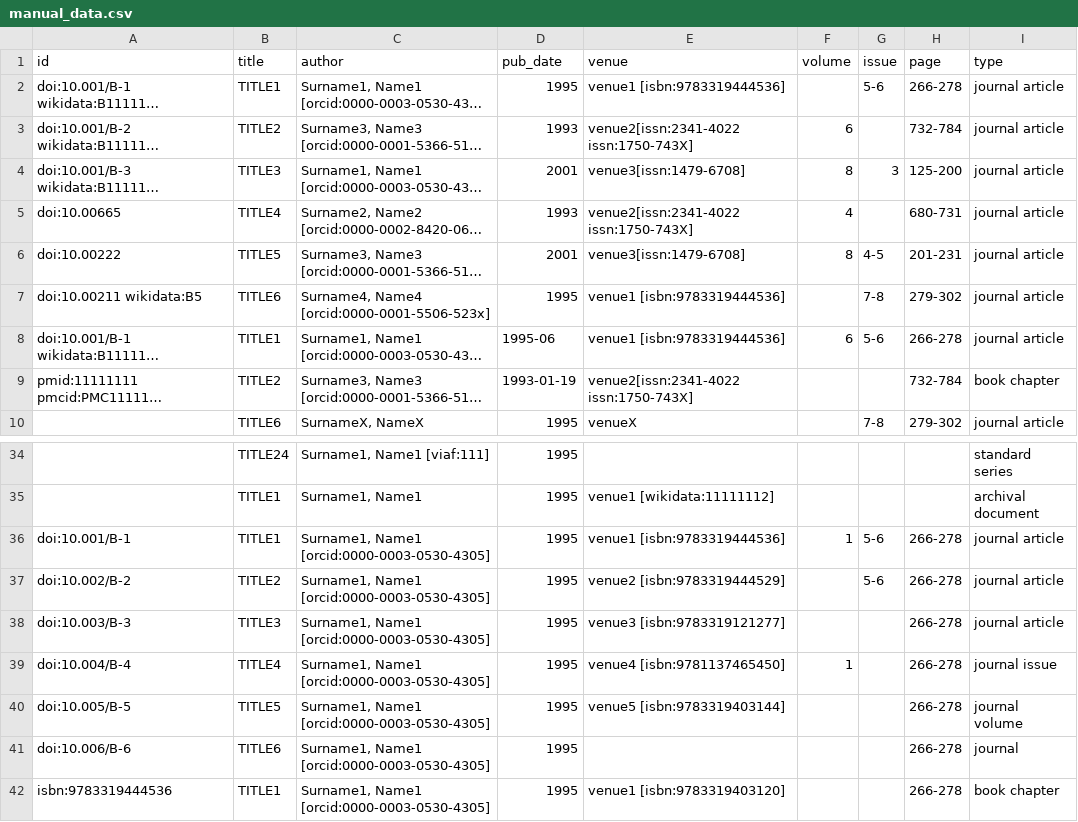
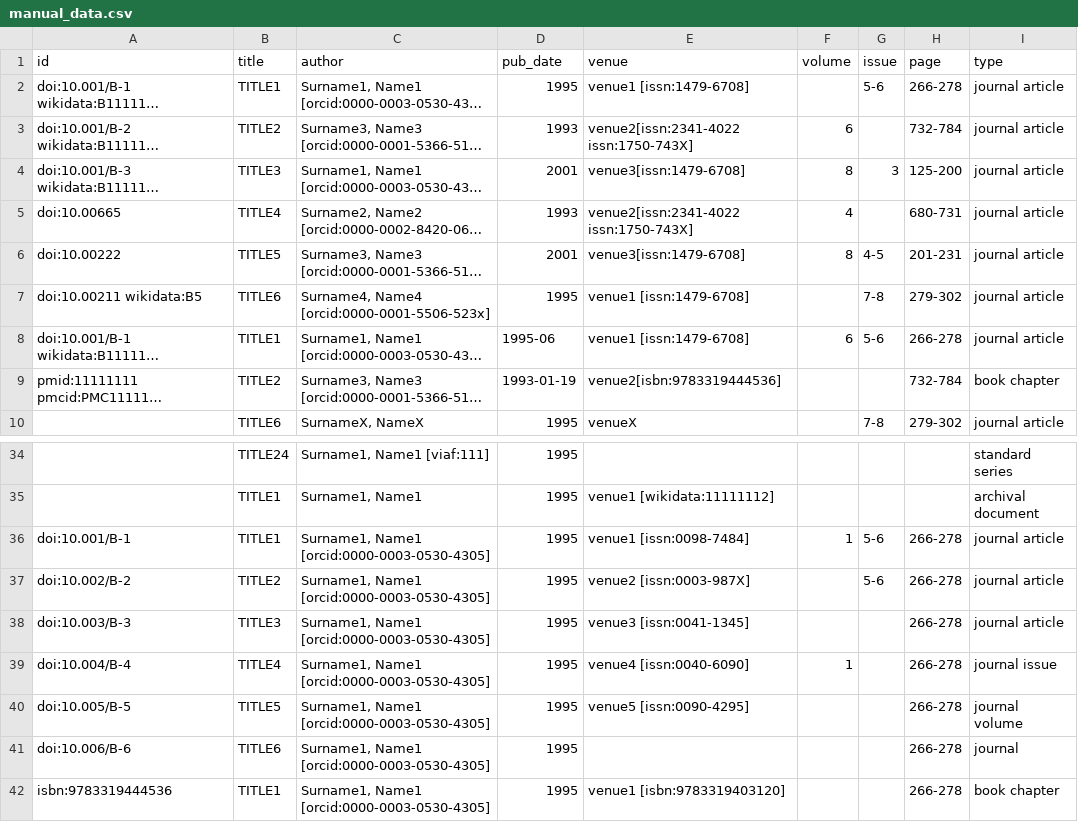
Before and after one commit to opencitations/oc_meta, a CSV file: tdd/manual_data.csv, drawn as a sheet; only a part is shown, gaps mark what is left out; long unchanged cells end in …; the diff names each change by its address in the sheet, - before the commit and + after, or states it on an @@ line.

Commit message:
The venue type is validated based on the id scheme

```diff
--- a/tdd/manual_data.csv
+++ b/tdd/manual_data.csv
-E2 (venue): venue1 [isbn:9783319444536]
+E2 (venue): venue1 [issn:1479-6708]
-E7:E8 (venue): venue1 [isbn:9783319444536]
+E7:E8 (venue): venue1 [issn:1479-6708]
-E9 (venue): venue2[issn:2341-4022 issn:1750-743X]
+E9 (venue): venue2[isbn:9783319444536]
-E36 (venue): venue1 [isbn:9783319444536]
+E36 (venue): venue1 [issn:0098-7484]
-E37 (venue): venue2 [isbn:9783319444529]
+E37 (venue): venue2 [issn:0003-987X]
-E38 (venue): venue3 [isbn:9783319121277]
+E38 (venue): venue3 [issn:0041-1345]
-E39 (venue): venue4 [isbn:9781137465450]
+E39 (venue): venue4 [issn:0040-6090]
-E40 (venue): venue5 [isbn:9783319403144]
+E40 (venue): venue5 [issn:0090-4295]
```
Also changed, not shown: tdd/testcases/testcase_data/indices/04/index_id_br_04.csv, tdd/testcases/testcase_data/indices/07/index_id_br_07.csv, 13 other files.
